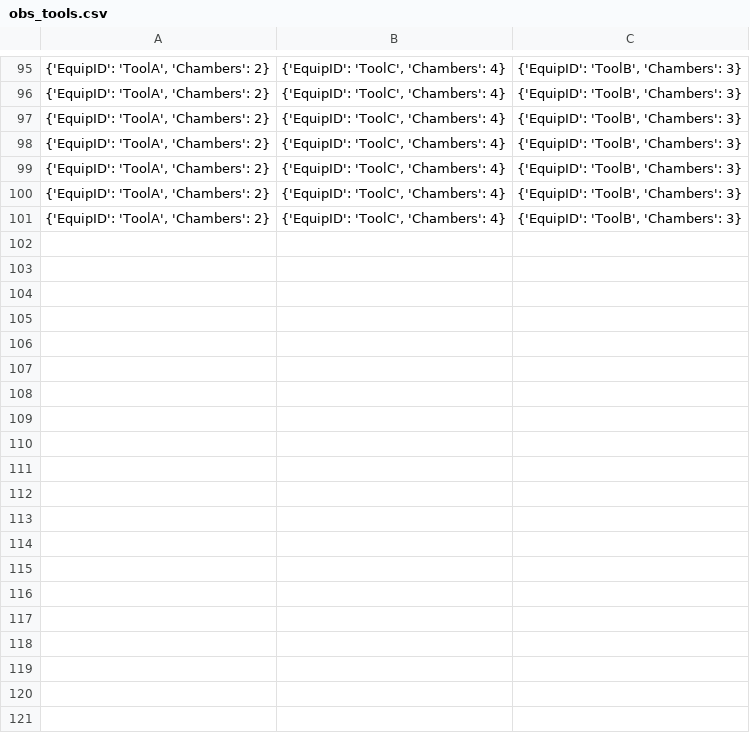
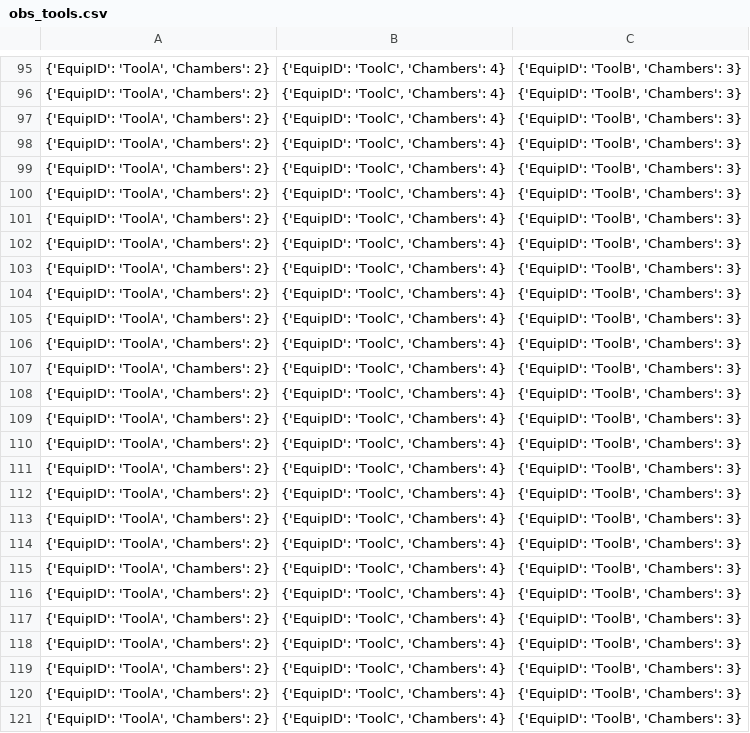
Before and after one commit to gjunyi90/DiscreteEventSimulation, a CSV file: output/obs_tools.csv, drawn as a sheet; only a part is shown, gaps mark what is left out; the diff covers the shown part only; the diff names each change by its address in the sheet, - before the commit and + after, or states it on an @@ line.

```diff
--- a/output/obs_tools.csv
+++ b/output/obs_tools.csv
+row 102: {'EquipID': 'ToolA', 'Chambers': 2} | {'EquipID': 'ToolC', 'Chambers': 4} | {'EquipID': 'ToolB', 'Chambers': 3}
+row 103: {'EquipID': 'ToolA', 'Chambers': 2} | {'EquipID': 'ToolC', 'Chambers': 4} | {'EquipID': 'ToolB', 'Chambers': 3}
+row 104: {'EquipID': 'ToolA', 'Chambers': 2} | {'EquipID': 'ToolC', 'Chambers': 4} | {'EquipID': 'ToolB', 'Chambers': 3}
+row 105: {'EquipID': 'ToolA', 'Chambers': 2} | {'EquipID': 'ToolC', 'Chambers': 4} | {'EquipID': 'ToolB', 'Chambers': 3}
+row 106: {'EquipID': 'ToolA', 'Chambers': 2} | {'EquipID': 'ToolC', 'Chambers': 4} | {'EquipID': 'ToolB', 'Chambers': 3}
+row 107: {'EquipID': 'ToolA', 'Chambers': 2} | {'EquipID': 'ToolC', 'Chambers': 4} | {'EquipID': 'ToolB', 'Chambers': 3}
+row 108: {'EquipID': 'ToolA', 'Chambers': 2} | {'EquipID': 'ToolC', 'Chambers': 4} | {'EquipID': 'ToolB', 'Chambers': 3}
+row 109: {'EquipID': 'ToolA', 'Chambers': 2} | {'EquipID': 'ToolC', 'Chambers': 4} | {'EquipID': 'ToolB', 'Chambers': 3}
+row 110: {'EquipID': 'ToolA', 'Chambers': 2} | {'EquipID': 'ToolC', 'Chambers': 4} | {'EquipID': 'ToolB', 'Chambers': 3}
+row 111: {'EquipID': 'ToolA', 'Chambers': 2} | {'EquipID': 'ToolC', 'Chambers': 4} | {'EquipID': 'ToolB', 'Chambers': 3}
+row 112: {'EquipID': 'ToolA', 'Chambers': 2} | {'EquipID': 'ToolC', 'Chambers': 4} | {'EquipID': 'ToolB', 'Chambers': 3}
+row 113: {'EquipID': 'ToolA', 'Chambers': 2} | {'EquipID': 'ToolC', 'Chambers': 4} | {'EquipID': 'ToolB', 'Chambers': 3}
+row 114: {'EquipID': 'ToolA', 'Chambers': 2} | {'EquipID': 'ToolC', 'Chambers': 4} | {'EquipID': 'ToolB', 'Chambers': 3}
+row 115: {'EquipID': 'ToolA', 'Chambers': 2} | {'EquipID': 'ToolC', 'Chambers': 4} | {'EquipID': 'ToolB', 'Chambers': 3}
+row 116: {'EquipID': 'ToolA', 'Chambers': 2} | {'EquipID': 'ToolC', 'Chambers': 4} | {'EquipID': 'ToolB', 'Chambers': 3}
+row 117: {'EquipID': 'ToolA', 'Chambers': 2} | {'EquipID': 'ToolC', 'Chambers': 4} | {'EquipID': 'ToolB', 'Chambers': 3}
+row 118: {'EquipID': 'ToolA', 'Chambers': 2} | {'EquipID': 'ToolC', 'Chambers': 4} | {'EquipID': 'ToolB', 'Chambers': 3}
+row 119: {'EquipID': 'ToolA', 'Chambers': 2} | {'EquipID': 'ToolC', 'Chambers': 4} | {'EquipID': 'ToolB', 'Chambers': 3}
+row 120: {'EquipID': 'ToolA', 'Chambers': 2} | {'EquipID': 'ToolC', 'Chambers': 4} | {'EquipID': 'ToolB', 'Chambers': 3}
+row 121: {'EquipID': 'ToolA', 'Chambers': 2} | {'EquipID': 'ToolC', 'Chambers': 4} | {'EquipID': 'ToolB', 'Chambers': 3}
```
Also changed, not shown: 30 added rows elsewhere in this file, output/event_log.csv, output/obs_times.csv, 1 other file.
